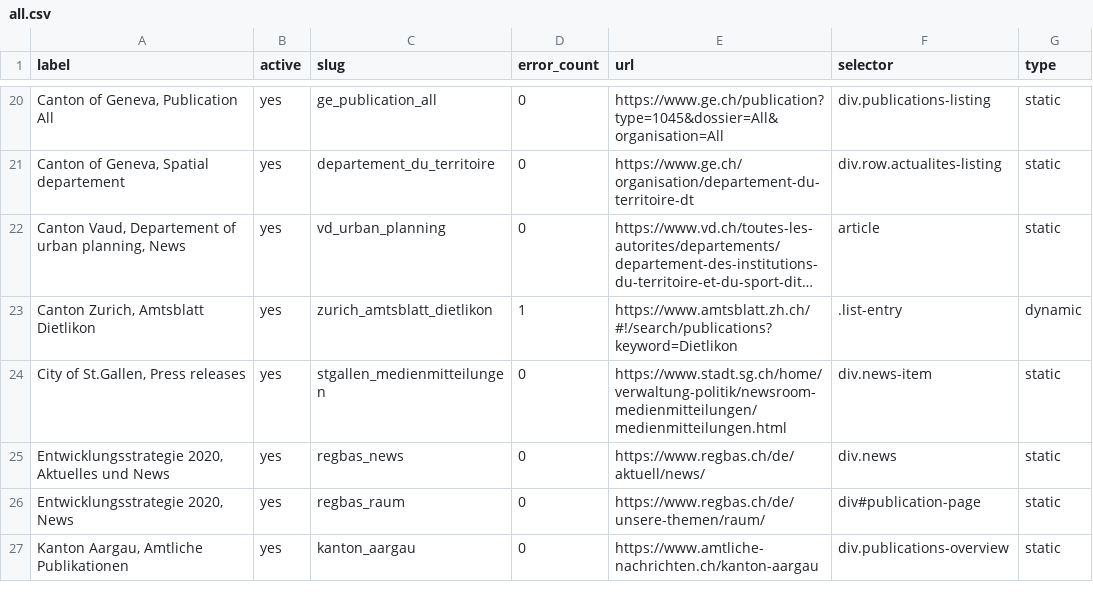
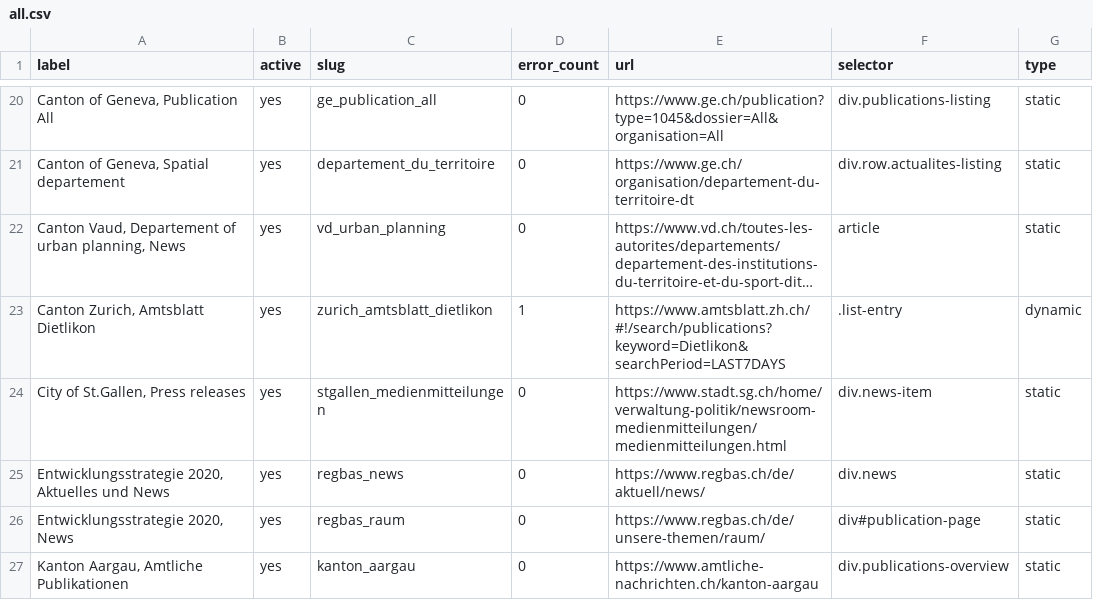
Before and after one commit to ebp-group/website-keyword-monitor, a CSV file: csv/all.csv, drawn as a sheet; only a part is shown, gaps mark what is left out; long unchanged cells end in …; the diff names each change by its address in the sheet, - before the commit and + after, or states it on an @@ line.

Commit message:
Only query last 7 days for Amtsblatt ZH

```diff
--- a/csv/all.csv
+++ b/csv/all.csv
-E23 (url): https://www.amtsblatt.zh.ch/#!/search/publications?keyword=Dietlikon
+E23 (url): https://www.amtsblatt.zh.ch/#!/search/publications?keyword=Dietlikon&searchPeriod=LAST7DAYS
```
